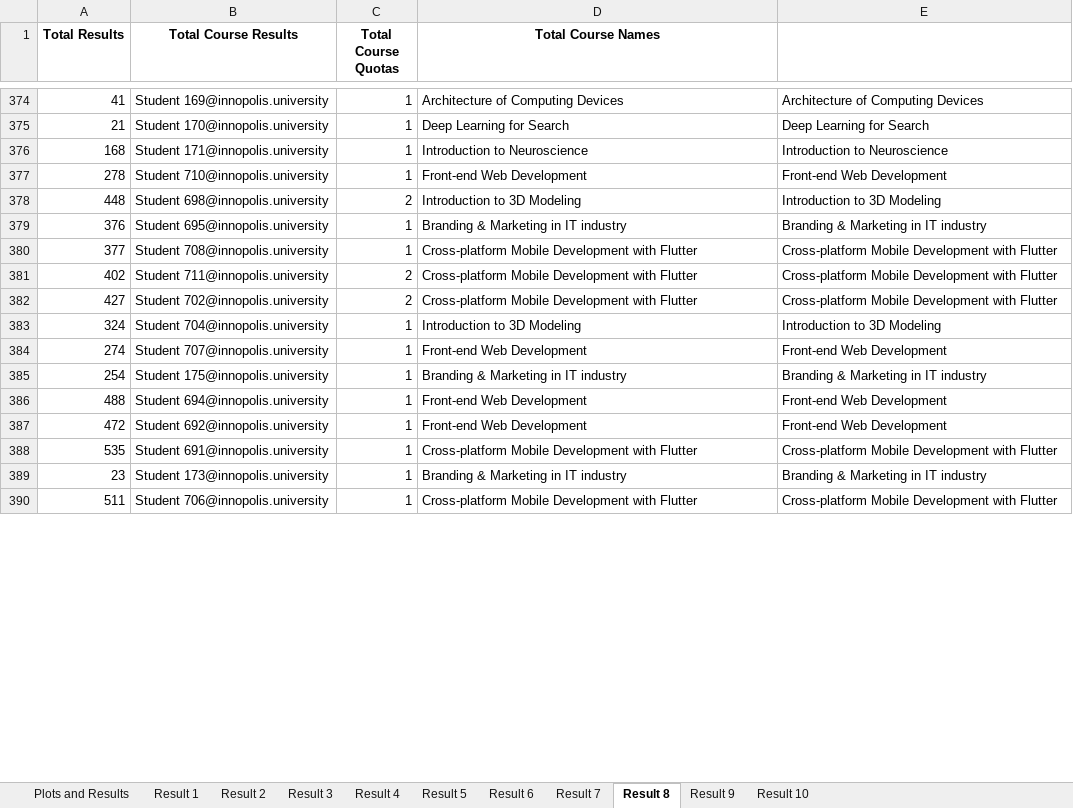
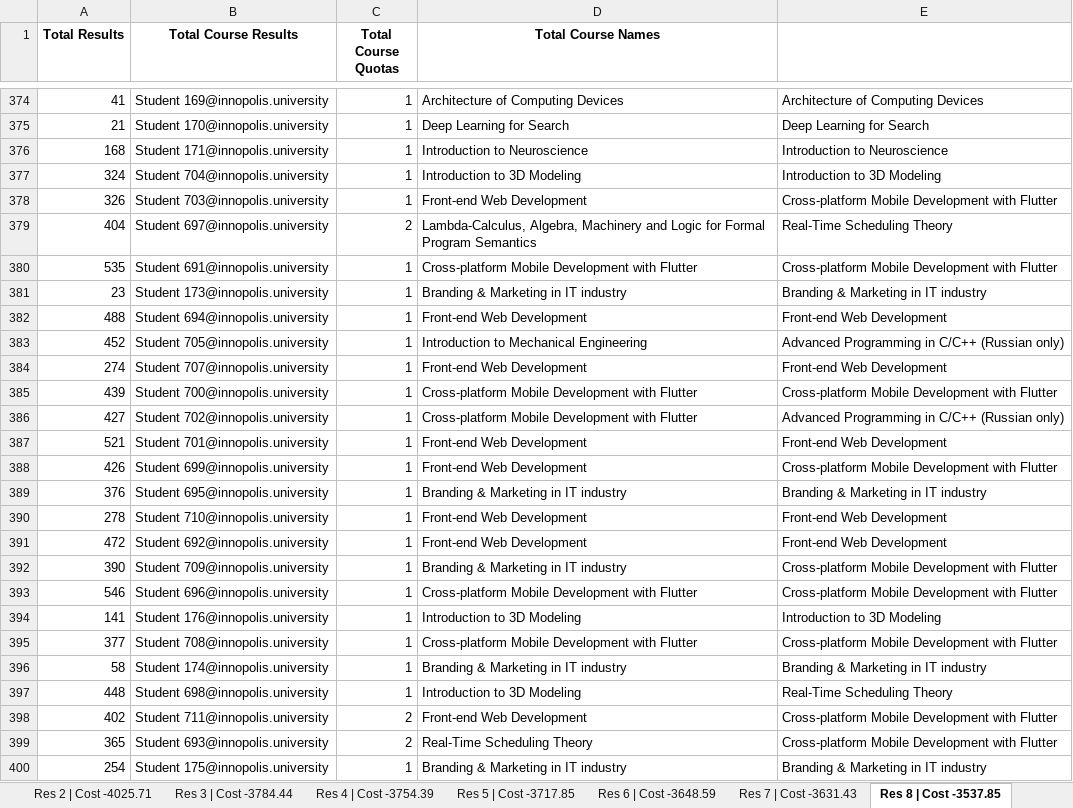
Before and after one commit to quintet-sdr/elect-gen-core, an Excel workbook: Results.xlsx, sheet Res 8 | Cost -3537.85, drawn as a sheet; only a part is shown, gaps mark what is left out; the shorter side is filled out with more unchanged rows; values as stored, in another font and other column widths than the file's, no borders; removed rows and columns are numbered as before the commit, all else as after; the diff covers the shown part only; the diff names each change by its address in the sheet, - before the commit and + after, or states it on an @@ line.

Commit message:
perf: update cost function to improve quality of distribution

```diff
--- a/Results.xlsx (sheet Res 8 | Cost -3537.85)
+++ b/Results.xlsx (sheet Res 8 | Cost -3537.85)
-sheet tab: Result 2
+sheet tab: Res 2 | Cost -4025.71
-sheet tab: Result 3
+sheet tab: Res 3 | Cost -3784.44
-sheet tab: Result 4
+sheet tab: Res 4 | Cost -3754.39
-sheet tab: Result 5
+sheet tab: Res 5 | Cost -3717.85
-sheet tab: Result 6
+sheet tab: Res 6 | Cost -3648.59
-sheet tab: Result 7
+sheet tab: Res 7 | Cost -3631.43
-sheet tab: Result 8
+sheet tab: Res 8 | Cost -3537.85
-row 378: 448 | Student 698@innopolis.university | 2 | Introduction to 3D Modeling | Introduction to 3D Modeling
-row 381: 402 | Student 711@innopolis.university | 2 | Cross-platform Mobile Development with Flutter | Cross-platform Mobile Development with Flutter
-row 382: 427 | Student 702@innopolis.university | 2 | Cross-platform Mobile Development with Flutter | Cross-platform Mobile Development with Flutter
-A378 (Total Results): 274
+A378 (Total Results): 326
-B378 (Total Course Results): Student 707@innopolis.university
+B378 (Total Course Results): Student 703@innopolis.university
-E378: Front-end Web Development
+E378: Cross-platform Mobile Development with Flutter
+row 379: 404 | Student 697@innopolis.university | 2 | Lambda-Calculus, Algebra, Machinery and Logic for Formal Program Semantics | Real-Time Scheduling Theory
@@ row 386 moved to row 382: 488 @@
+row 383: 452 | Student 705@innopolis.university | 1 | Introduction to Mechanical Engineering | Advanced Programming in C/C++ (Russian only)
+row 384: 274 | Student 707@innopolis.university | 1 | Front-end Web Development | Front-end Web Development
+row 385: 439 | Student 700@innopolis.university | 1 | Cross-platform Mobile Development with Flutter | Cross-platform Mobile Development with Flutter
+row 386: 427 | Student 702@innopolis.university | 1 | Cross-platform Mobile Development with Flutter | Advanced Programming in C/C++ (Russian only)
@@ row 394 moved to row 387: 521 @@
+row 388: 426 | Student 699@innopolis.university | 1 | Front-end Web Development | Cross-platform Mobile Development with Flutter
@@ row 379 moved to row 389: 376 @@
@@ row 377 moved to row 390: 278 @@
@@ row 387 moved to row 391: 472 @@
+row 392: 390 | Student 709@innopolis.university | 1 | Branding & Marketing in IT industry | Cross-platform Mobile Development with Flutter
+row 393: 546 | Student 696@innopolis.university | 1 | Cross-platform Mobile Development with Flutter | Cross-platform Mobile Development with Flutter
@@ row 400 moved to row 394: 141 @@
@@ row 380 moved to row 395: 377 @@
+row 397: 448 | Student 698@innopolis.university | 1 | Introduction to 3D Modeling | Real-Time Scheduling Theory
+row 398: 402 | Student 711@innopolis.university | 2 | Front-end Web Development | Cross-platform Mobile Development with Flutter
+row 399: 365 | Student 693@innopolis.university | 2 | Real-Time Scheduling Theory | Cross-platform Mobile Development with Flutter
@@ row 385 moved to row 400: 254 @@
```
Also changed, not shown: 40 added rows, 48 removed rows, 234 moved rows and 162 edited cells elsewhere in this sheet, sheet Res 10 | Cost -3321.48, sheet Res 1 | Cost -4119.29, sheet Res 6 | Cost -3648.59, sheet Res 9 | Cost -3529.78, sheet Res 4 | Cost -3754.39, sheet Res 2 | Cost -4025.71, 3 more sheets, other sheet tabs, charts or pictures, 4 other files.
